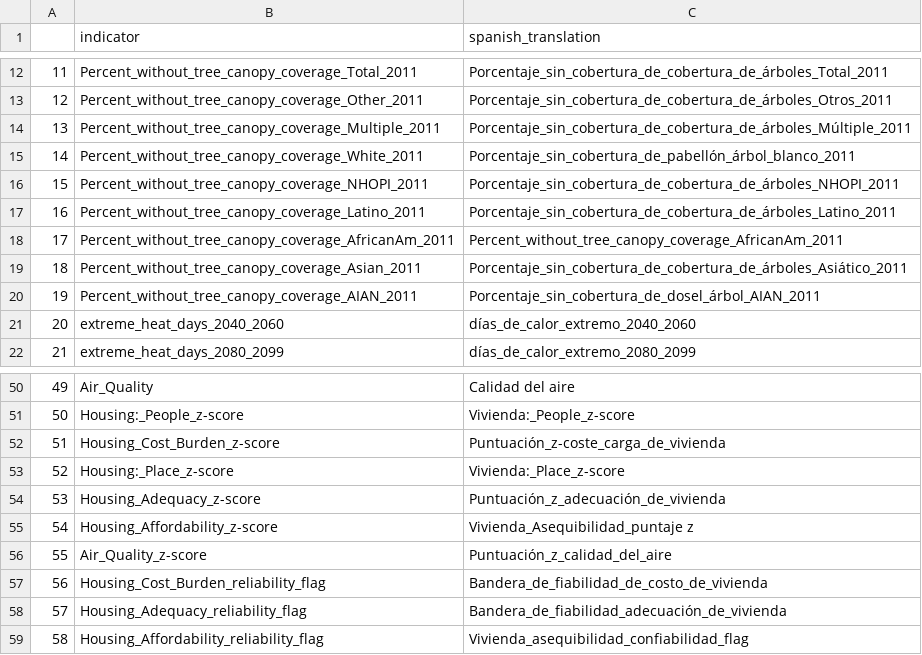
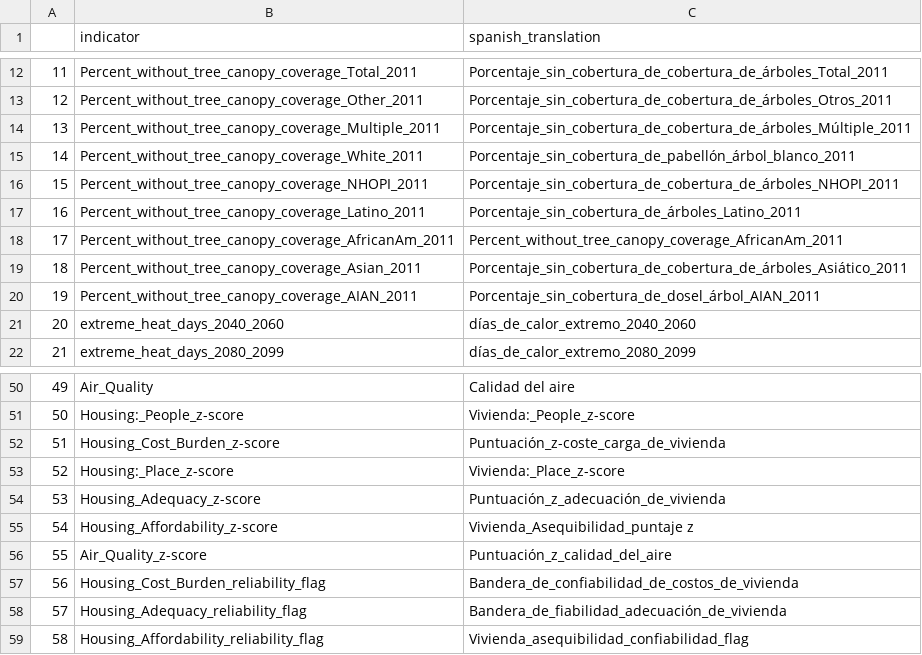
Before and after one commit to ewhittakerwalker/Farmworker, a CSV file: data/df_merge_columns.csv, drawn as a sheet; only a part is shown, gaps mark what is left out.

```diff
--- a/data/df_merge_columns.csv
+++ b/data/df_merge_columns.csv
@@ -16,3 +16,3 @@
 "15","Percent_without_tree_canopy_coverage_NHOPI_2011","Porcentaje_sin_cobertura_de_cobertura_de_árboles_NHOPI_2011"
-"16","Percent_without_tree_canopy_coverage_Latino_2011","Porcentaje_sin_cobertura_de_cobertura_de_árboles_Latino_2011"
+"16","Percent_without_tree_canopy_coverage_Latino_2011","Porcentaje_sin_cobertura_de_árboles_Latino_2011"
 "17","Percent_without_tree_canopy_coverage_AfricanAm_2011","Percent_without_tree_canopy_coverage_AfricanAm_2011"
@@ -56,3 +56,3 @@
 "55","Air_Quality_z-score","Puntuación_z_calidad_del_aire"
-"56","Housing_Cost_Burden_reliability_flag","Bandera_de_fiabilidad_de_costo_de_vivienda"
+"56","Housing_Cost_Burden_reliability_flag","Bandera_de_confiabilidad_de_costos_de_vivienda"
 "57","Housing_Adequacy_reliability_flag","Bandera_de_fiabilidad_adecuación_de_vivienda"
```
Also changed, not shown: data/Indicators_Farmworker_WebApplication.csv, data/df_merge_all_columns.csv, 10 other files.
